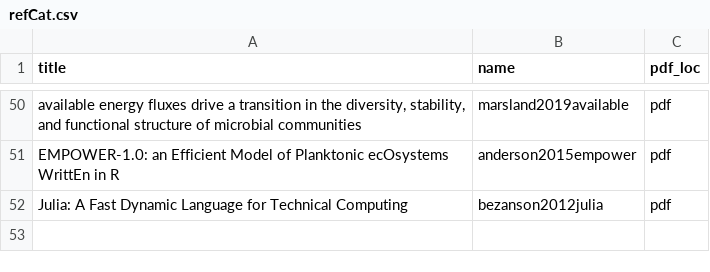
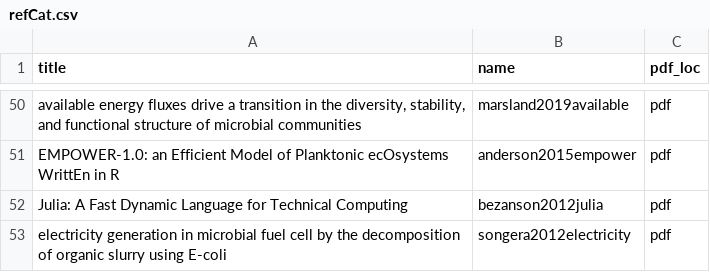
Before and after one commit to ph-u/PhyBac_C-Capture, a CSV file: sandbox/refCat.csv, drawn as a sheet; only a part is shown, gaps mark what is left out; the diff names each change by its address in the sheet, - before the commit and + after, or states it on an @@ line.

Commit message:
found electricity from E.coli paper

```diff
--- a/sandbox/refCat.csv
+++ b/sandbox/refCat.csv
+row 53: electricity generation in microbial fuel cell by the decomposition of organic slurry using E-coli | songera2012electricity | pdf
```
Also changed, not shown: 1 other file.
